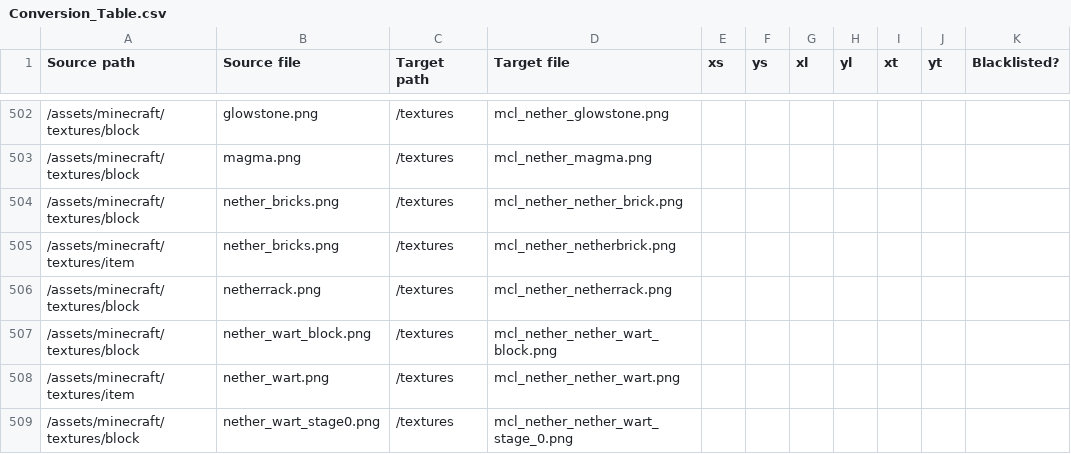
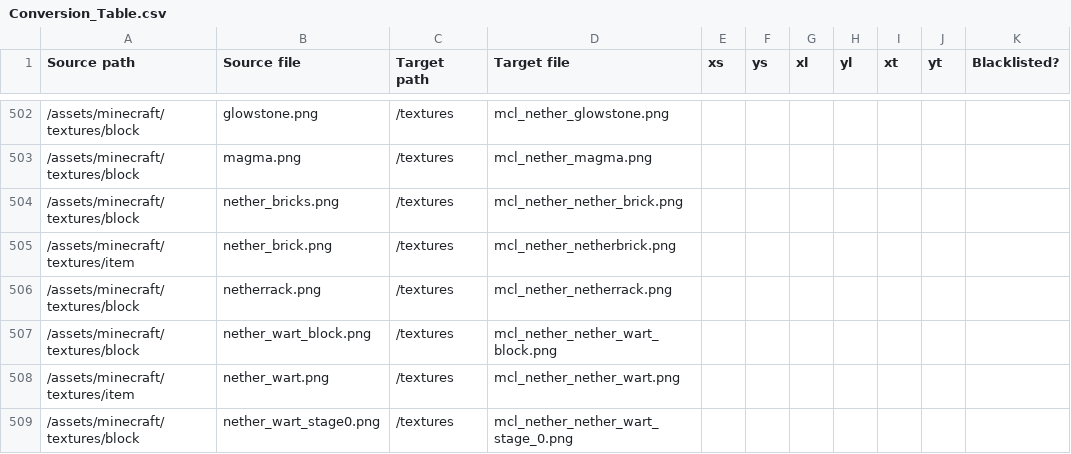
Before and after one commit to VoxeLibre/VoxeLibre, a CSV file: tools/Conversion_Table.csv, drawn as a sheet; only a part is shown, gaps mark what is left out.

Commit message:
Added my internal tools

```diff
--- a/tools/Conversion_Table.csv
+++ b/tools/Conversion_Table.csv
@@ -504,3 +504,3 @@ Source path,Source file,Target path,Target file,xs,ys,xl,yl,xt,yt,Blacklisted?
 /assets/minecraft/textures/block,nether_bricks.png,/textures,mcl_nether_nether_brick.png,,,,,,,
-/assets/minecraft/textures/item,nether_bricks.png,/textures,mcl_nether_netherbrick.png,,,,,,,
+/assets/minecraft/textures/item,nether_brick.png,/textures,mcl_nether_netherbrick.png,,,,,,,
 /assets/minecraft/textures/block,netherrack.png,/textures,mcl_nether_netherrack.png,,,,,,,
```
Also changed, not shown: 3 other files.
